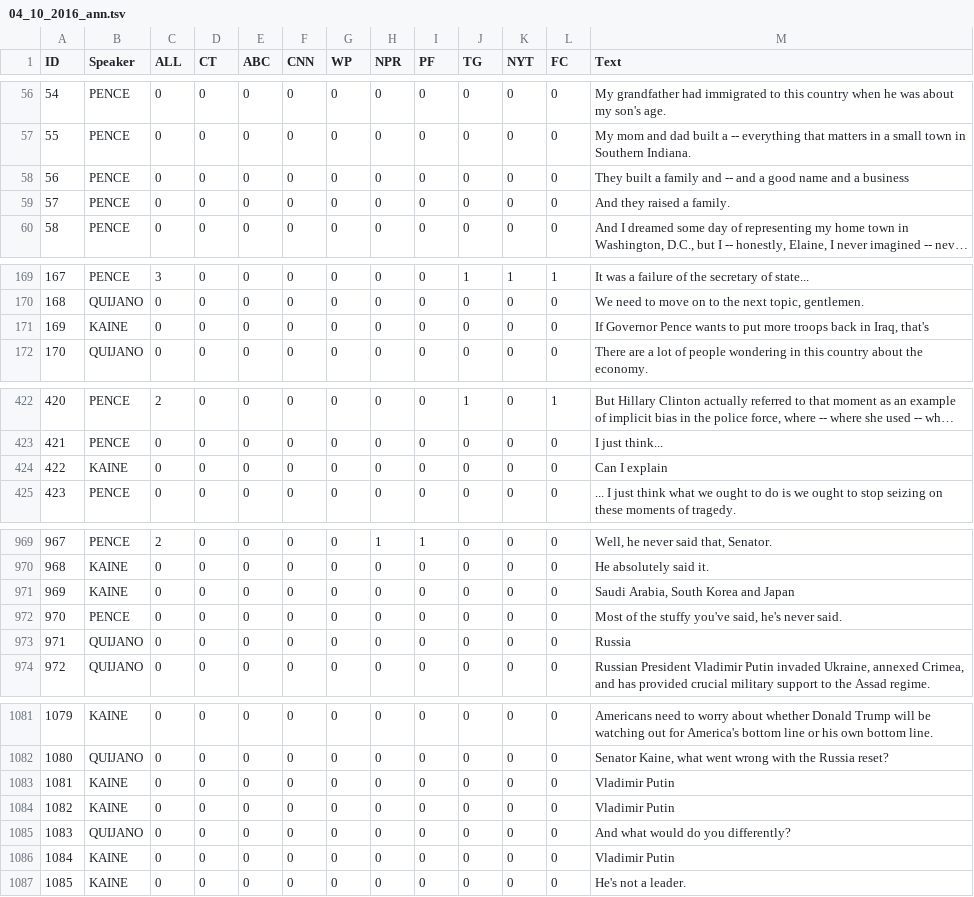
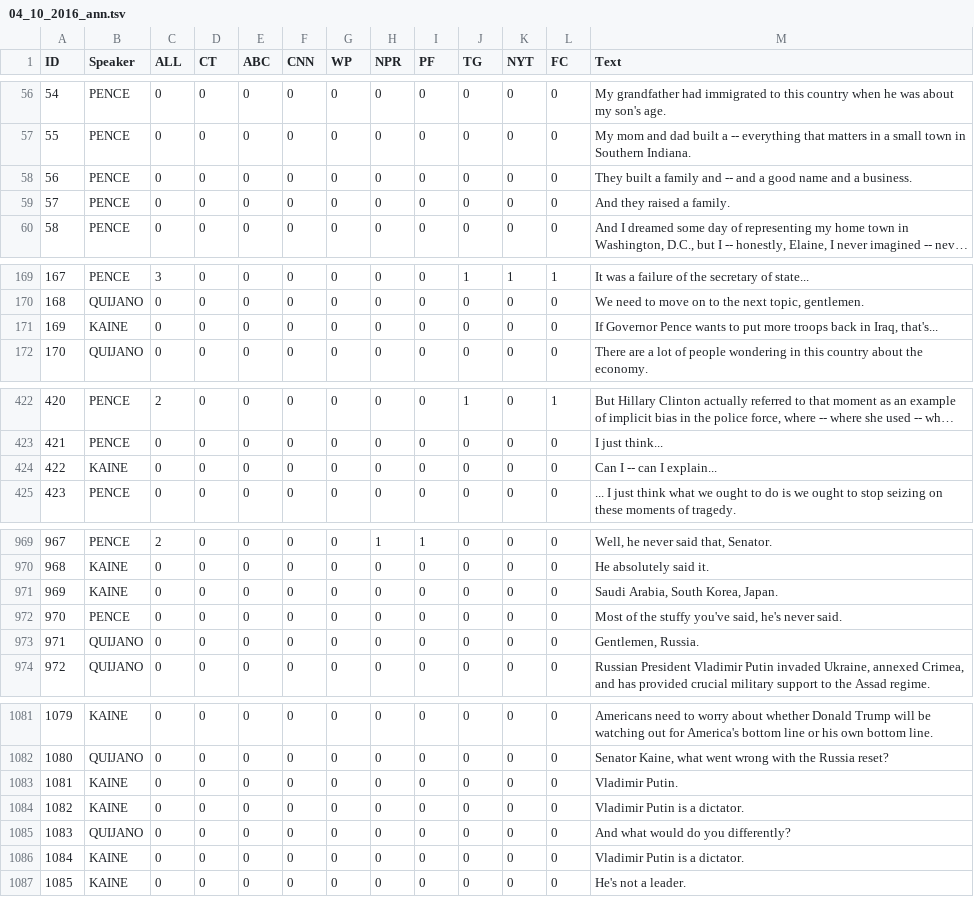
Before and after one commit to apepa/claim-rank, a TSV file: data/transcripts_all_sources/04_10_2016_ann.tsv, drawn as a sheet; only a part is shown, gaps mark what is left out; long unchanged cells end in …; the diff covers the shown part only.

```diff
--- a/data/transcripts_all_sources/04_10_2016_ann.tsv
+++ b/data/transcripts_all_sources/04_10_2016_ann.tsv
@@ -57,3 +57,3 @@ ID	Speaker	ALL	CT	ABC	CNN	WP	NPR	PF	TG	NYT	FC	Text
 55	PENCE	0	0	0	0	0	0	0	0	0	0	My mom and dad built a -- everything that matters in a small town in Southern Indiana.
-56	PENCE	0	0	0	0	0	0	0	0	0	0	They built a family and -- and a good name and a business
+56	PENCE	0	0	0	0	0	0	0	0	0	0	They built a family and -- and a good name and a business.
 57	PENCE	0	0	0	0	0	0	0	0	0	0	And they raised a family.
@@ -170,3 +170,3 @@ ID	Speaker	ALL	CT	ABC	CNN	WP	NPR	PF	TG	NYT	FC	Text
 168	QUIJANO	0	0	0	0	0	0	0	0	0	0	We need to move on to the next topic, gentlemen.
-169	KAINE	0	0	0	0	0	0	0	0	0	0	If Governor Pence wants to put more troops back in Iraq, that's
+169	KAINE	0	0	0	0	0	0	0	0	0	0	If Governor Pence wants to put more troops back in Iraq, that's...
 170	QUIJANO	0	0	0	0	0	0	0	0	0	0	There are a lot of people wondering in this country about the economy.
@@ -423,3 +423,3 @@ ID	Speaker	ALL	CT	ABC	CNN	WP	NPR	PF	TG	NYT	FC	Text
 421	PENCE	0	0	0	0	0	0	0	0	0	0	I just think...
-422	KAINE	0	0	0	0	0	0	0	0	0	0	Can I explain
+422	KAINE	0	0	0	0	0	0	0	0	0	0	Can I -- can I explain...
 423	PENCE	0	0	0	0	0	0	0	0	0	0	... I just think what we ought to do is we ought to stop seizing on these moments of tragedy.
@@ -970,5 +970,5 @@ ID	Speaker	ALL	CT	ABC	CNN	WP	NPR	PF	TG	NYT	FC	Text
 968	KAINE	0	0	0	0	0	0	0	0	0	0	He absolutely said it.
-969	KAINE	0	0	0	0	0	0	0	0	0	0	Saudi Arabia, South Korea and Japan
+969	KAINE	0	0	0	0	0	0	0	0	0	0	Saudi Arabia, South Korea, Japan.
 970	PENCE	0	0	0	0	0	0	0	0	0	0	Most of the stuffy you've said, he's never said.
-971	QUIJANO	0	0	0	0	0	0	0	0	0	0	Russia
+971	QUIJANO	0	0	0	0	0	0	0	0	0	0	Gentlemen, Russia.
 972	QUIJANO	0	0	0	0	0	0	0	0	0	0	Russian President Vladimir Putin invaded Ukraine, annexed Crimea, and has provided crucial military support to the Assad regime.
@@ -1082,6 +1082,6 @@ ID	Speaker	ALL	CT	ABC	CNN	WP	NPR	PF	TG	NYT	FC	Text
 1080	QUIJANO	0	0	0	0	0	0	0	0	0	0	Senator Kaine, what went wrong with the Russia reset?
-1081	KAINE	0	0	0	0	0	0	0	0	0	0	Vladimir Putin
-1082	KAINE	0	0	0	0	0	0	0	0	0	0	Vladimir Putin
+1081	KAINE	0	0	0	0	0	0	0	0	0	0	Vladimir Putin.
+1082	KAINE	0	0	0	0	0	0	0	0	0	0	Vladimir Putin is a dictator.
 1083	QUIJANO	0	0	0	0	0	0	0	0	0	0	And what would do you differently?
-1084	KAINE	0	0	0	0	0	0	0	0	0	0	Vladimir Putin
+1084	KAINE	0	0	0	0	0	0	0	0	0	0	Vladimir Putin is a dictator.
 1085	KAINE	0	0	0	0	0	0	0	0	0	0	He's not a leader.
```
Also changed, not shown: 7 edited cells elsewhere in this file, data/transcripts_all_sources/09_10_2016_ann.tsv, data/transcripts_all_sources/19_10_2016_ann.tsv, 22 other files.
